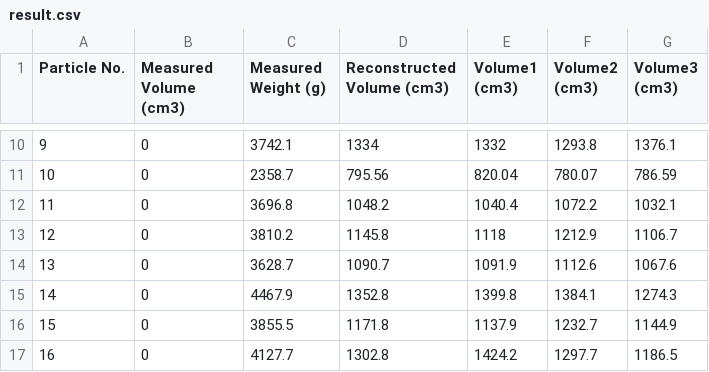
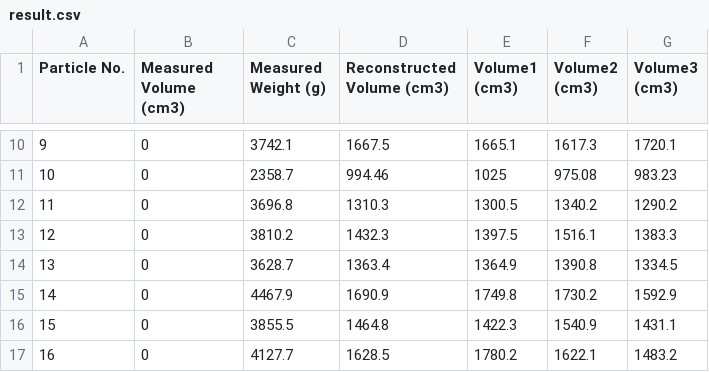
Before and after one commit to symphonylyh/FEM_old, a CSV file: DEM/samples/Jul_12_2018/Reconstruction/result.csv, drawn as a sheet; only a part is shown, gaps mark what is left out; the diff covers the shown part only.

```diff
--- a/DEM/samples/Jul_12_2018/Reconstruction/result.csv
+++ b/DEM/samples/Jul_12_2018/Reconstruction/result.csv
@@ -10,8 +10,8 @@ Particle No.,Measured Volume (cm3),Measured Weight (g),Reconstructed Volume (cm3
-9,0,3742.1,1334,1332,1293.8,1376.1
-10,0,2358.7,795.56,820.04,780.07,786.59
-11,0,3696.8,1048.2,1040.4,1072.2,1032.1
-12,0,3810.2,1145.8,1118,1212.9,1106.7
-13,0,3628.7,1090.7,1091.9,1112.6,1067.6
-14,0,4467.9,1352.8,1399.8,1384.1,1274.3
-15,0,3855.5,1171.8,1137.9,1232.7,1144.9
-16,0,4127.7,1302.8,1424.2,1297.7,1186.5
+9,0,3742.1,1667.5,1665.1,1617.3,1720.1
+10,0,2358.7,994.46,1025,975.08,983.23
+11,0,3696.8,1310.3,1300.5,1340.2,1290.2
+12,0,3810.2,1432.3,1397.5,1516.1,1383.3
+13,0,3628.7,1363.4,1364.9,1390.8,1334.5
+14,0,4467.9,1690.9,1749.8,1730.2,1592.9
+15,0,3855.5,1464.8,1422.3,1540.9,1431.1
+16,0,4127.7,1628.5,1780.2,1622.1,1483.2
```
Also changed, not shown: 128 edited cells elsewhere in this file, DEM/samples/Jul_12_2018/Reconstruction/volumes.csv, 6 other files.
